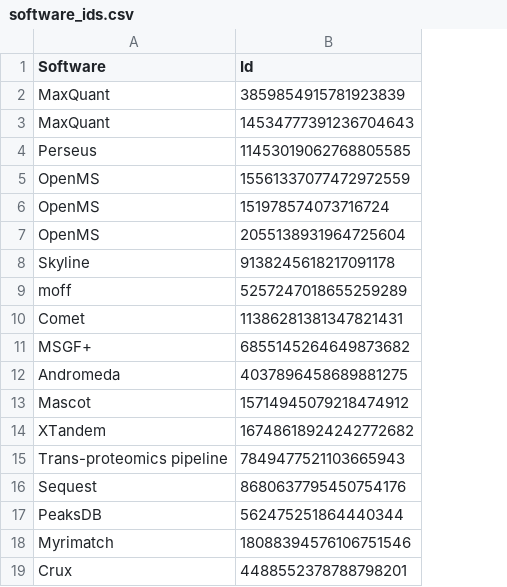
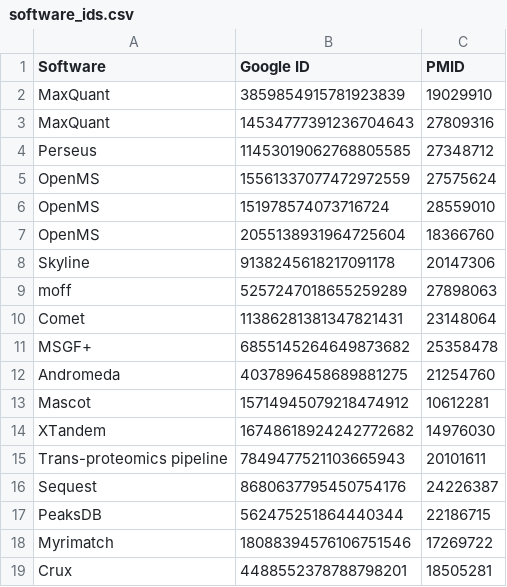
Before and after one commit to ypriverol/CompProt2019-paper, a CSV file: data/software_ids.csv, drawn as a sheet; the diff names each change by its address in the sheet, - before the commit and + after, or states it on an @@ line.

```diff
--- a/data/software_ids.csv
+++ b/data/software_ids.csv
+column C (PMID), rows 2-19: 19029910 | 27809316 | 27348712 | 27575624 | 28559010 | 18366760 | 20147306 | 27898063 | 23148064 | 25358478 | 21254760 | 10612281 | 14976030 | 20101611 | 24226387 | 22186715 | 17269722 | 18505281
-B1: Id
+B1: Google ID
```
Also changed, not shown: 1 other file.
